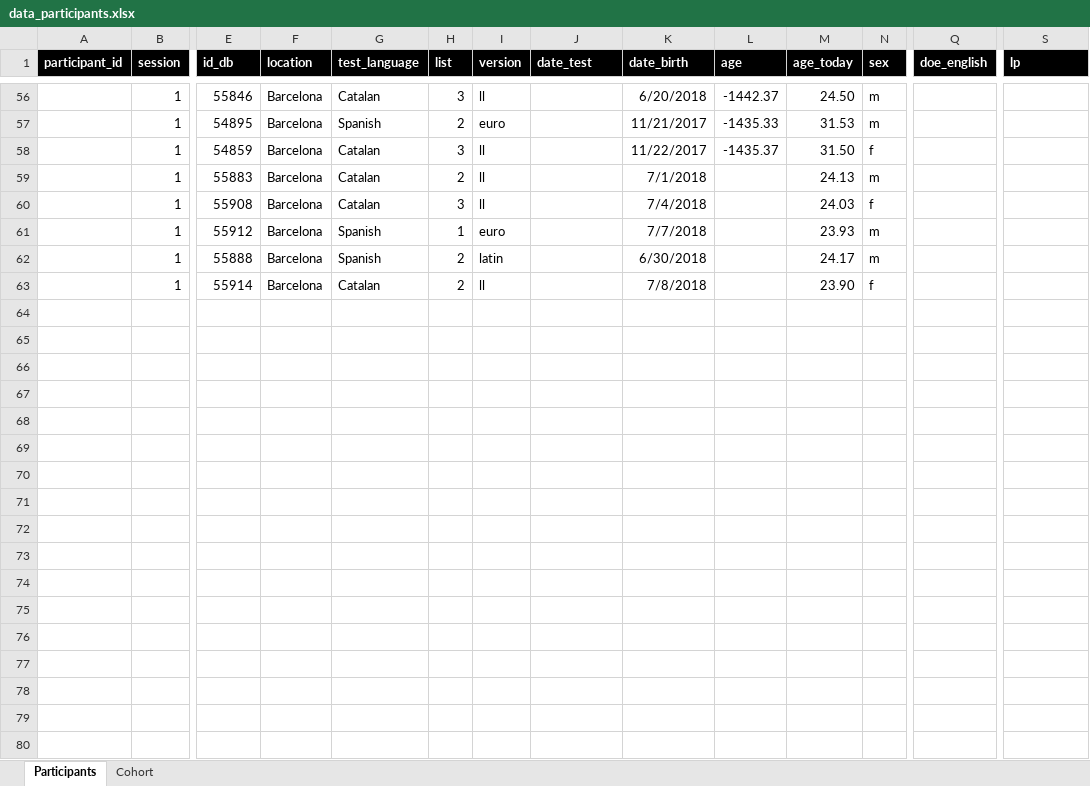
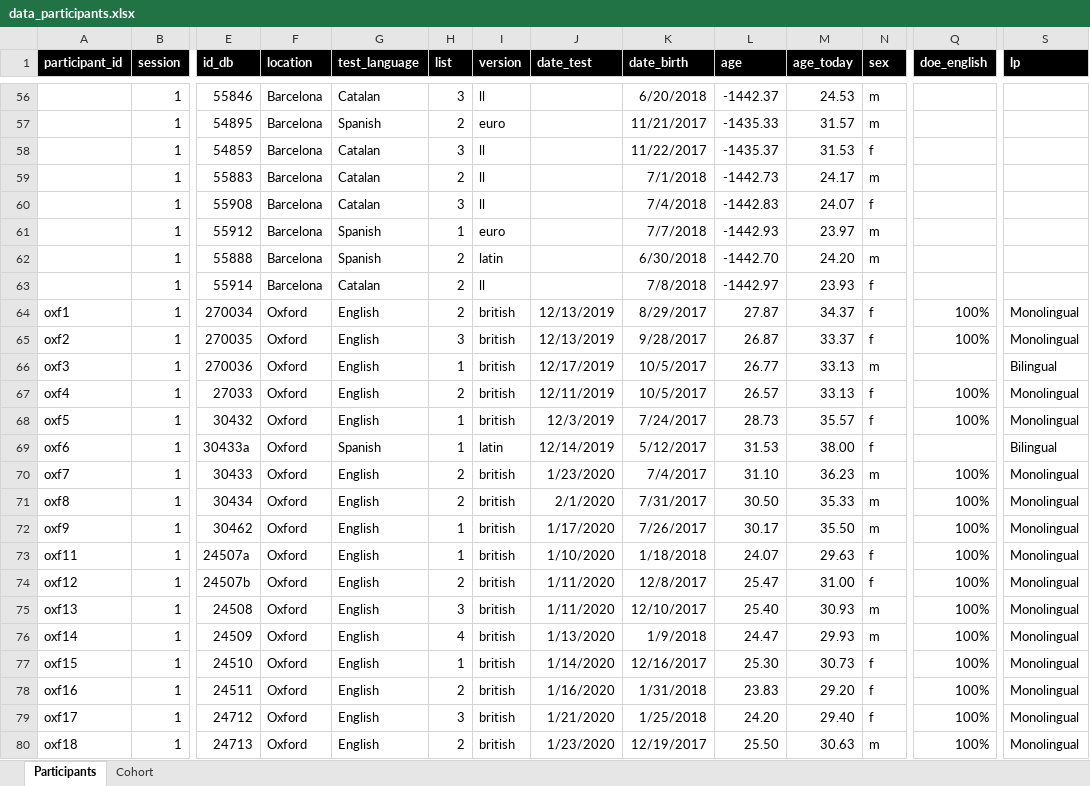
Before and after one commit to gongcastro/cognate-priming, an Excel workbook: Data/Participant data/data_participants.xlsx, sheet Participants, drawn as a sheet; only a part is shown, gaps mark what is left out; values as stored, in another font and other column widths than the file's, no borders; conditional formats not drawn; rows hold the shown columns only; the diff covers the shown part only; the diff names each change by its address in the sheet, - before the commit and + after, or states it on an @@ line.

```diff
--- a/Data/Participant data/data_participants.xlsx (sheet Participants)
+++ b/Data/Participant data/data_participants.xlsx (sheet Participants)
-M56 (age_today): 24.50
+M56 (age_today): 24.53
-M57 (age_today): 31.53
+M57 (age_today): 31.57
-M58 (age_today): 31.50
+M58 (age_today): 31.53
-L59 (age): (empty)
+L59 (age): -1442.73
-M59 (age_today): 24.13
+M59 (age_today): 24.17
-L60 (age): (empty)
+L60 (age): -1442.83
-M60 (age_today): 24.03
+M60 (age_today): 24.07
-L61 (age): (empty)
+L61 (age): -1442.93
-M61 (age_today): 23.93
+M61 (age_today): 23.97
-L62 (age): (empty)
+L62 (age): -1442.70
-M62 (age_today): 24.17
+M62 (age_today): 24.20
-L63 (age): (empty)
+L63 (age): -1442.97
-M63 (age_today): 23.90
+M63 (age_today): 23.93
+row 64: oxf1 | 1 | 270034 | Oxford | English | 2 | british | 12/13/2019 | 8/29/2017 | 27.87 | 34.37 | f | 100% | Monolingual
+row 65: oxf2 | 1 | 270035 | Oxford | English | 3 | british | 12/13/2019 | 9/28/2017 | 26.87 | 33.37 | f | 100% | Monolingual
+row 66: oxf3 | 1 | 270036 | Oxford | English | 1 | british | 12/17/2019 | 10/5/2017 | 26.77 | 33.13 | m |  | Bilingual
+row 67: oxf4 | 1 | 27033 | Oxford | English | 2 | british | 12/11/2019 | 10/5/2017 | 26.57 | 33.13 | f | 100% | Monolingual
+row 68: oxf5 | 1 | 30432 | Oxford | English | 1 | british | 12/3/2019 | 7/24/2017 | 28.73 | 35.57 | f | 100% | Monolingual
+row 69: oxf6 | 1 | 30433a | Oxford | Spanish | 1 | latin | 12/14/2019 | 5/12/2017 | 31.53 | 38.00 | f |  | Bilingual
+row 70: oxf7 | 1 | 30433 | Oxford | English | 2 | british | 1/23/2020 | 7/4/2017 | 31.10 | 36.23 | m | 100% | Monolingual
+row 71: oxf8 | 1 | 30434 | Oxford | English | 2 | british | 2/1/2020 | 7/31/2017 | 30.50 | 35.33 | m | 100% | Monolingual
+row 72: oxf9 | 1 | 30462 | Oxford | English | 1 | british | 1/17/2020 | 7/26/2017 | 30.17 | 35.50 | m | 100% | Monolingual
+row 73: oxf11 | 1 | 24507a | Oxford | English | 1 | british | 1/10/2020 | 1/18/2018 | 24.07 | 29.63 | f | 100% | Monolingual
+row 74: oxf12 | 1 | 24507b | Oxford | English | 2 | british | 1/11/2020 | 12/8/2017 | 25.47 | 31.00 | f | 100% | Monolingual
+row 75: oxf13 | 1 | 24508 | Oxford | English | 3 | british | 1/11/2020 | 12/10/2017 | 25.40 | 30.93 | m | 100% | Monolingual
+row 76: oxf14 | 1 | 24509 | Oxford | English | 4 | british | 1/13/2020 | 1/9/2018 | 24.47 | 29.93 | m | 100% | Monolingual
+row 77: oxf15 | 1 | 24510 | Oxford | English | 1 | british | 1/14/2020 | 12/16/2017 | 25.30 | 30.73 | f | 100% | Monolingual
+row 78: oxf16 | 1 | 24511 | Oxford | English | 2 | british | 1/16/2020 | 1/31/2018 | 23.83 | 29.20 | f | 100% | Monolingual
+row 79: oxf17 | 1 | 24712 | Oxford | English | 3 | british | 1/21/2020 | 1/25/2018 | 24.20 | 29.40 | f | 100% | Monolingual
+row 80: oxf18 | 1 | 24713 | Oxford | English | 2 | british | 1/23/2020 | 12/19/2017 | 25.50 | 30.63 | m | 100% | Monolingual
```
Also changed, not shown: 24 added rows and 54 edited cells elsewhere in this sheet, sheet Cohort, Stimuli/stimuli.xlsx, 54 other files.
